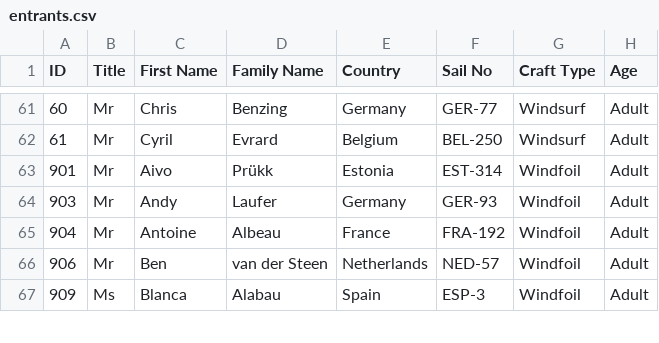
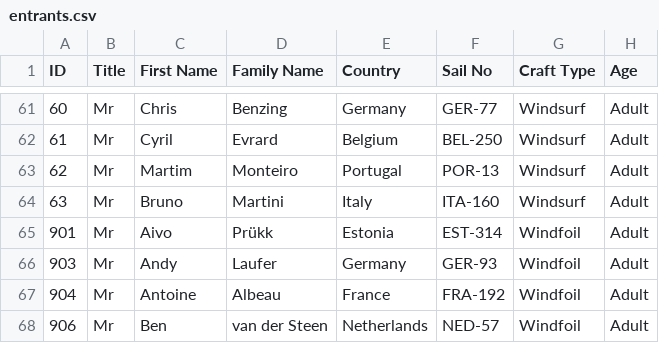
Before and after one commit to Logiqx/wst-results, a CSV file: events/2025/config/entrants.csv, drawn as a sheet; only a part is shown, gaps mark what is left out; the shorter side is filled out with more unchanged rows.

```diff
--- a/events/2025/config/entrants.csv
+++ b/events/2025/config/entrants.csv
@@ -62,2 +62,4 @@ ID,Title,First Name,Family Name,Country,Sail No,Craft Type,Age
 61,Mr,Cyril,Evrard,Belgium,BEL-250,Windsurf,Adult
+62,Mr,Martim,Monteiro,Portugal,POR-13,Windsurf,Adult
+63,Mr,Bruno,Martini,Italy,ITA-160,Windsurf,Adult
 901,Mr,Aivo,Prükk,Estonia,EST-314,Windfoil,Adult
```
Also changed, not shown: events/2025/config/motions.csv.
